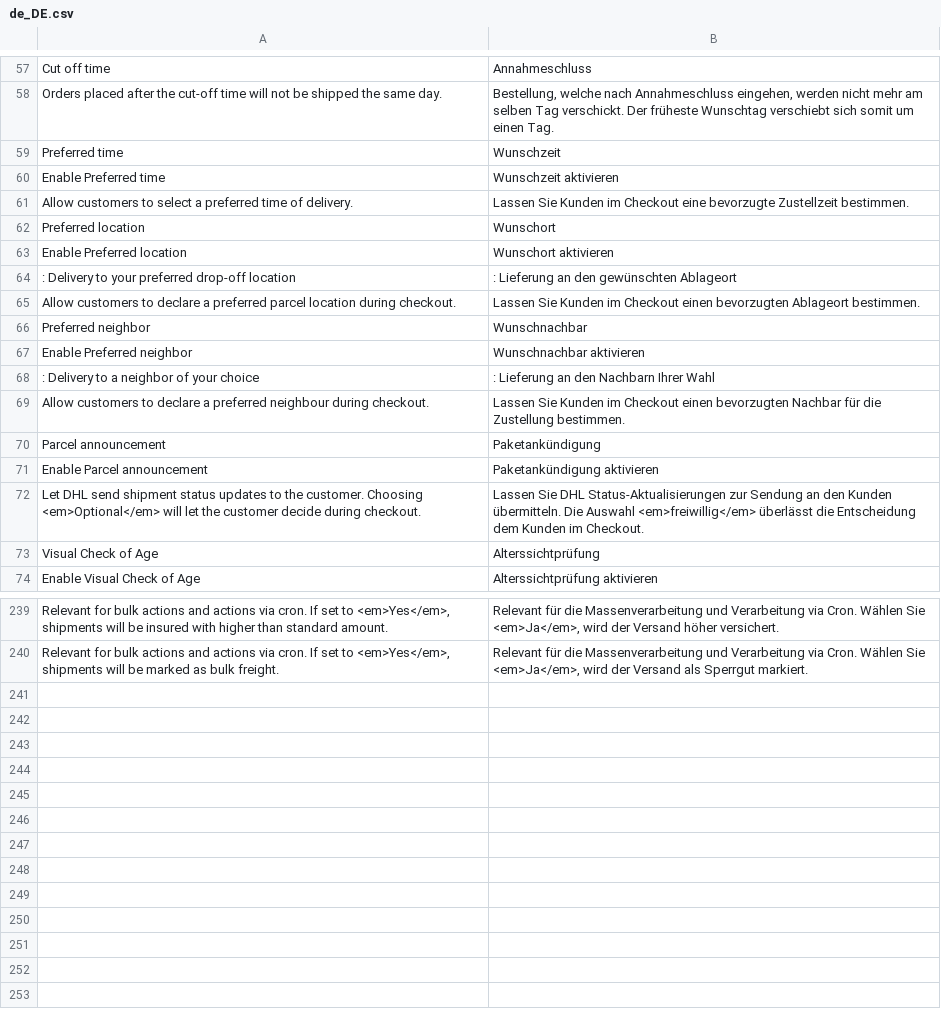
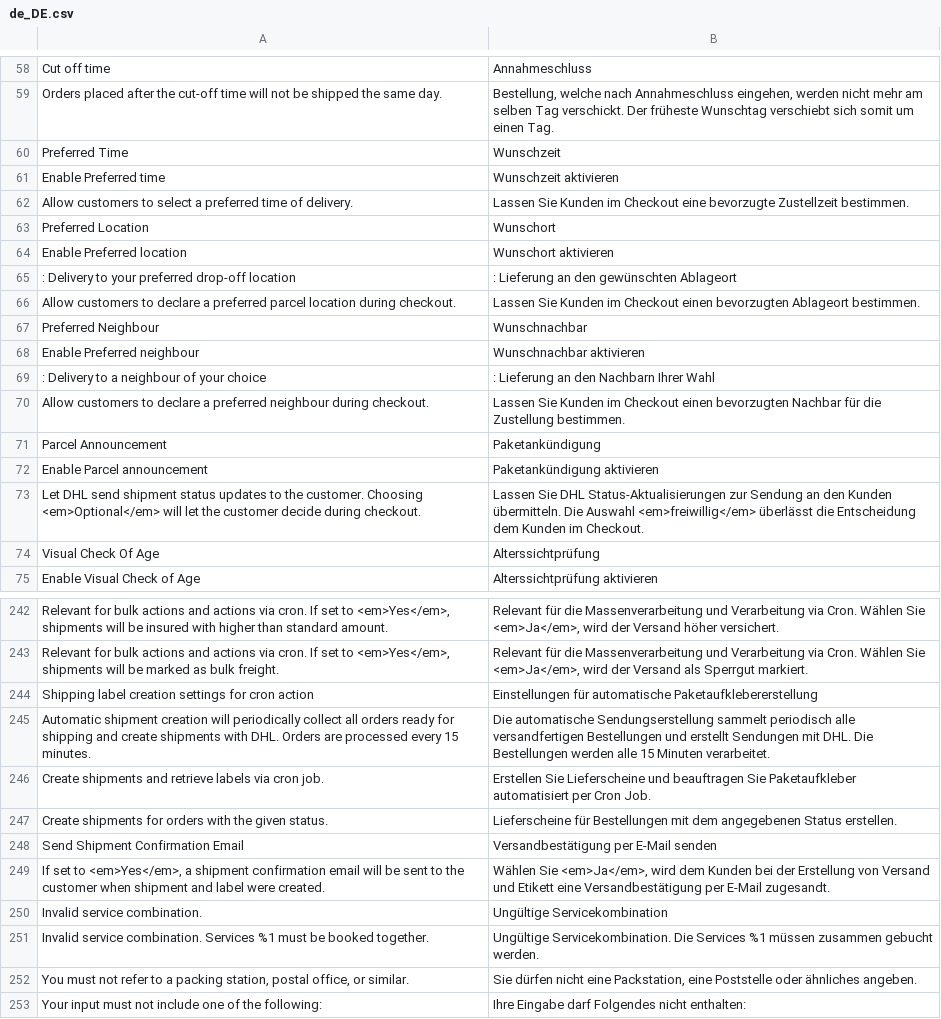
Before and after one commit to netresearch/dhl-module-shipping-m2, a CSV file: i18n/de_DE.csv, drawn as a sheet; only a part is shown, gaps mark what is left out; the diff covers the shown part only.

Commit message:
DHLVM2-312: ongoing translations

```diff
--- a/i18n/de_DE.csv
+++ b/i18n/de_DE.csv
@@ -58,6 +59,6 @@
 "Orders placed after the cut-off time will not be shipped the same day.","Bestellung, welche nach Annahmeschluss eingehen, werden nicht mehr am selben Tag verschickt. Der früheste Wunschtag verschiebt sich somit um einen Tag."
-"Preferred time","Wunschzeit"
+"Preferred Time","Wunschzeit"
 "Enable Preferred time","Wunschzeit aktivieren"
 "Allow customers to select a preferred time of delivery.","Lassen Sie Kunden im Checkout eine bevorzugte Zustellzeit bestimmen."
-"Preferred location","Wunschort"
+"Preferred Location","Wunschort"
 "Enable Preferred location","Wunschort aktivieren"
@@ -65,10 +66,10 @@
 "Allow customers to declare a preferred parcel location during checkout.","Lassen Sie Kunden im Checkout einen bevorzugten Ablageort bestimmen."
-"Preferred neighbor","Wunschnachbar"
-"Enable Preferred neighbor","Wunschnachbar aktivieren"
-": Delivery to a neighbor of your choice",": Lieferung an den Nachbarn Ihrer Wahl"
+"Preferred Neighbour","Wunschnachbar"
+"Enable Preferred neighbour","Wunschnachbar aktivieren"
+": Delivery to a neighbour of your choice",": Lieferung an den Nachbarn Ihrer Wahl"
 "Allow customers to declare a preferred neighbour during checkout.","Lassen Sie Kunden im Checkout einen bevorzugten Nachbar für die Zustellung bestimmen."
-"Parcel announcement","Paketankündigung"
+"Parcel Announcement","Paketankündigung"
 "Enable Parcel announcement","Paketankündigung aktivieren"
 "Let DHL send shipment status updates to the customer. Choosing <em>Optional</em> will let the customer decide during checkout.","Lassen Sie DHL Status-Aktualisierungen zur Sendung an den Kunden übermitteln. Die Auswahl <em>freiwillig</em> überlässt die Entscheidung dem Kunden im Checkout."
-"Visual Check of Age","Alterssichtprüfung"
+"Visual Check Of Age","Alterssichtprüfung"
 "Enable Visual Check of Age","Alterssichtprüfung aktivieren"
@@ -240 +243,11 @@
 "Relevant for bulk actions and actions via cron. If set to <em>Yes</em>, shipments will be marked as bulk freight.","Relevant für die Massenverarbeitung und Verarbeitung via Cron. Wählen Sie <em>Ja</em>, wird der Versand als Sperrgut markiert."
+"Shipping label creation settings for cron action","Einstellungen für automatische Paketaufklebererstellung"
+"Automatic shipment creation will periodically collect all orders ready for shipping and create shipments with DHL. Orders are processed every 15 minutes.","Die automatische Sendungserstellung sammelt periodisch alle versandfertigen Bestellungen und erstellt Sendungen mit DHL. Die Bestellungen werden alle 15 Minuten verarbeitet."
+"Create shipments and retrieve labels via cron job.","Erstellen Sie Lieferscheine und beauftragen Sie Paketaufkleber automatisiert per Cron Job."
+"Create shipments for orders with the given status.","Lieferscheine für Bestellungen mit dem angegebenen Status erstellen."
+"Send Shipment Confirmation Email","Versandbestätigung per E-Mail senden"
+"If set to <em>Yes</em>, a shipment confirmation email will be sent to the customer when shipment and label were created.","Wählen Sie <em>Ja</em>, wird dem Kunden bei der Erstellung von Versand und Etikett eine Versandbestätigung per E-Mail zugesandt."
+"Invalid service combination.","Ungültige Servicekombination"
+"Invalid service combination. Services %1 must be booked together.","Ungültige Servicekombination. Die Services %1 müssen zusammen gebucht werden."
+"You must not refer to a packing station, postal office, or similar.","Sie dürfen nicht eine Packstation, eine Poststelle oder ähnliches angeben."
+"Your input must not include one of the following: ","Ihre Eingabe darf Folgendes nicht enthalten: "
```
Also changed, not shown: 3 added rows and 1 edited cell elsewhere in this file, i18n/en_US.csv, 2 other files.
